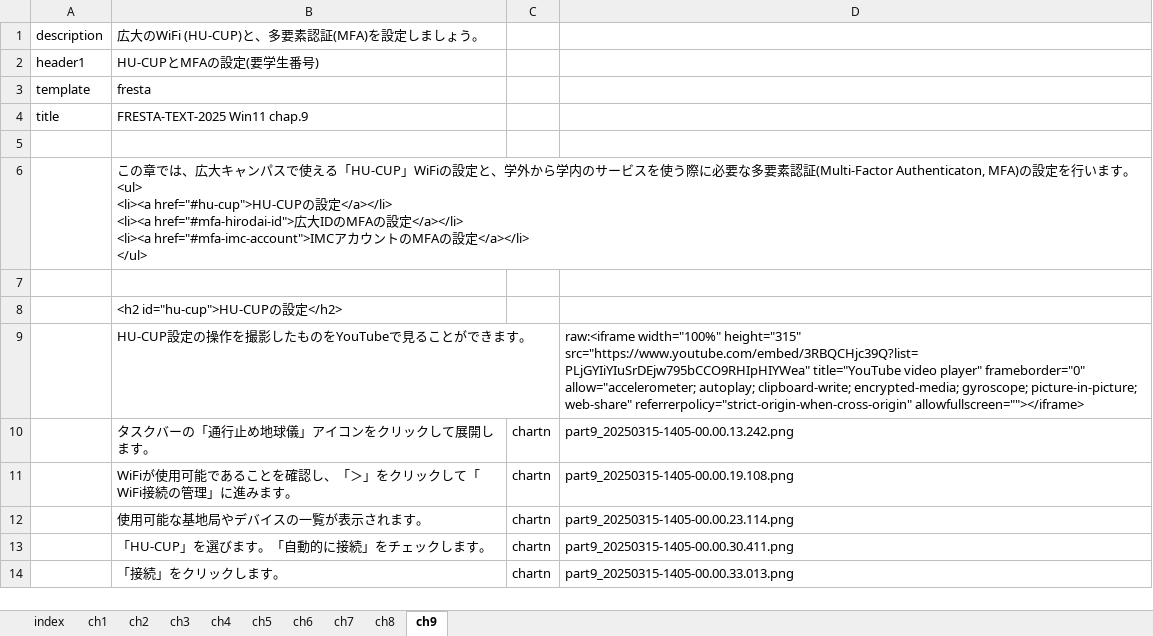
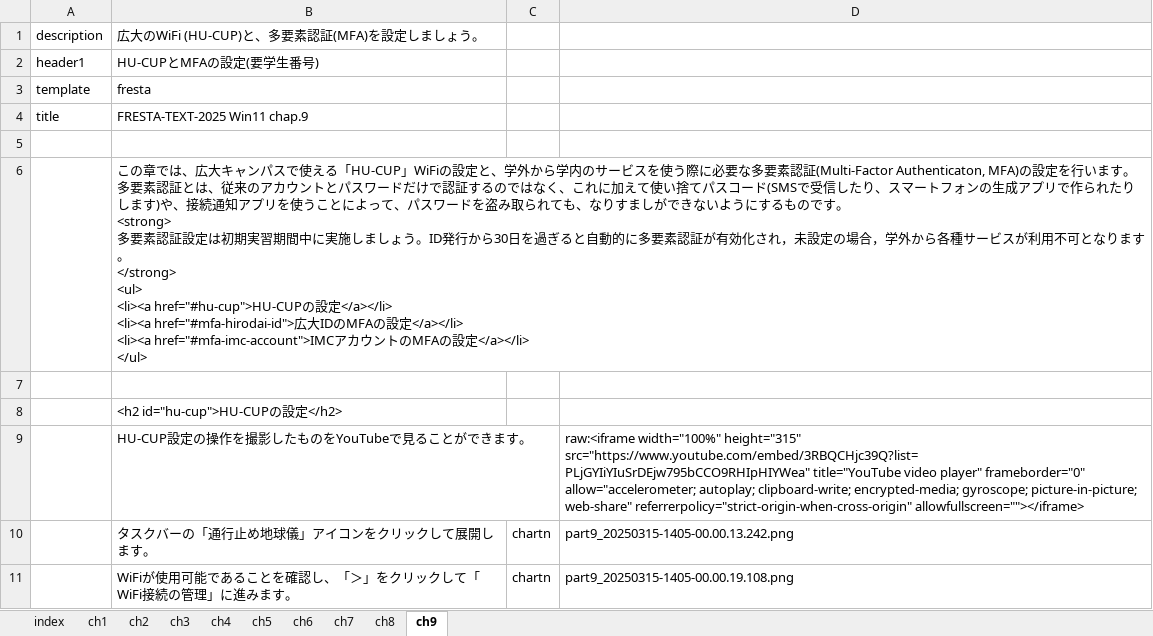
Before and after one commit to gnutar/fresta, an Excel workbook: win11.xlsx, sheet ch9, drawn as a sheet; only a part is shown; the shorter side is filled out with more unchanged rows; values as stored, in another font and other column widths than the file's, no borders; ↵ is a line break in a cell; the diff names each change by its address in the sheet, - before the commit and + after, or states it on an @@ line.

Commit message:
win11.xlsx: update the importance of MFA

```diff
--- a/win11.xlsx (sheet ch9)
+++ b/win11.xlsx (sheet ch9)
-B6: …。 ↵ <ul> ↵ <li><a…
+B6: …。 ↵ 多要素認証とは、従来のアカウントとパスワードだけで認証するのではなく、これに加えて使い捨てパスコード(SMSで受信したり、スマートフォンの生成アプリで作られたりします)や、接続通知アプリを使うことによって、パスワードを盗み取られても、なりすましができないようにするものです。 ↵ <strong> ↵ 多要素認証設定は初期実習期間中に実施しましょう。ID発行から30日を過ぎると自動的に多要素認証が有効化され，未設定の場合，学外から各種サービスが利用不可となります。 ↵ </strong> ↵ <ul> ↵ <li><a…
```
